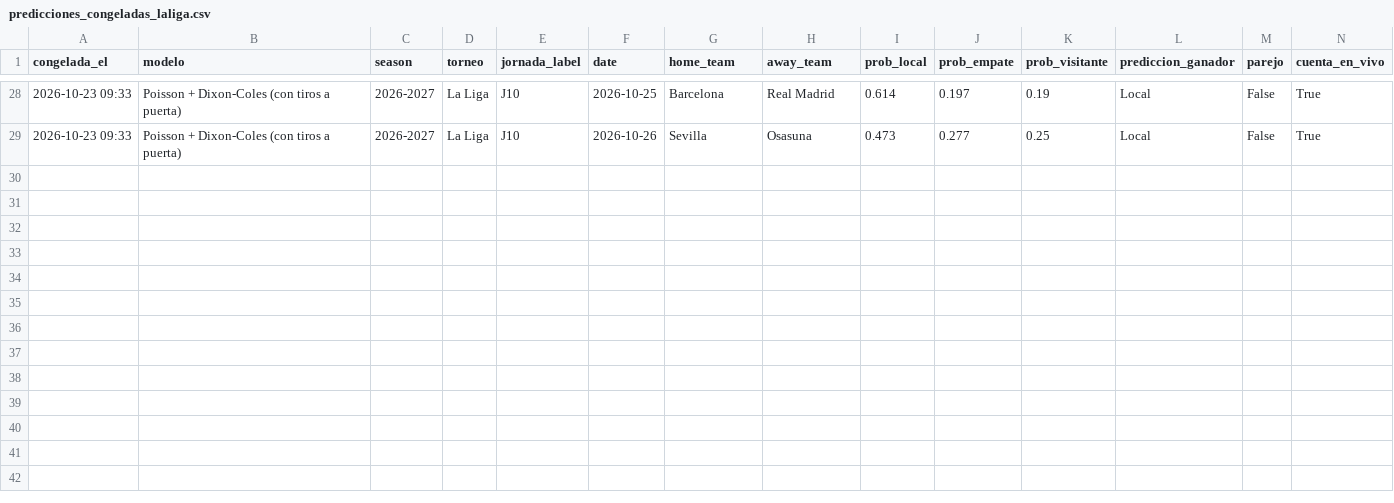
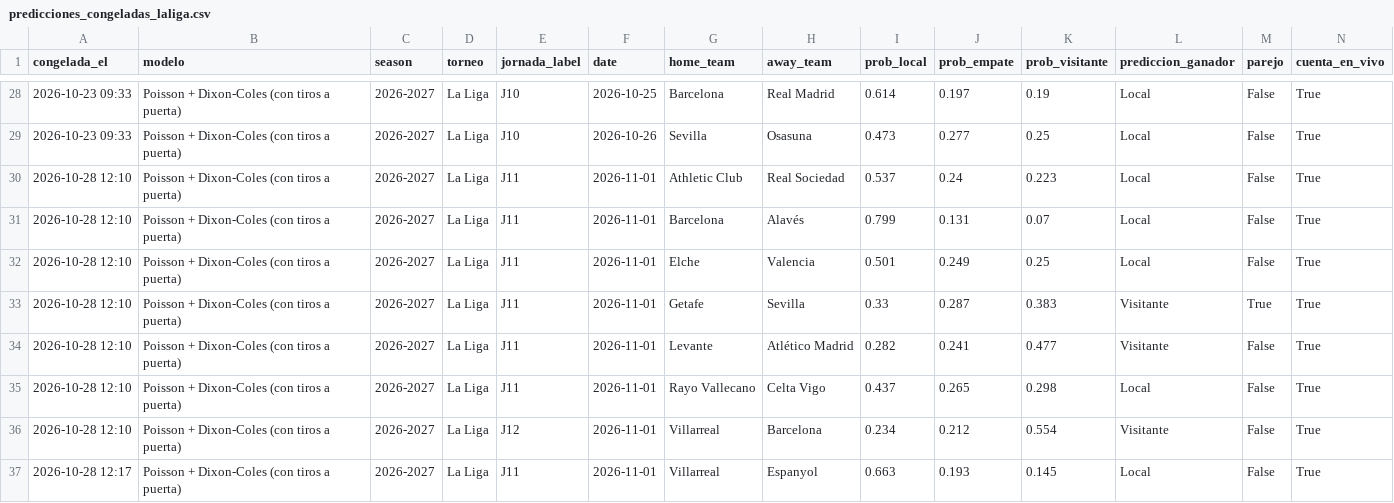
Before and after one commit to cesarcm590/big-data-futbol, a CSV file: registro/predicciones_congeladas_laliga.csv, drawn as a sheet; only a part is shown, gaps mark what is left out; rows hold the shown columns only; the diff names each change by its address in the sheet, - before the commit and + after, or states it on an @@ line.

```diff
--- a/registro/predicciones_congeladas_laliga.csv
+++ b/registro/predicciones_congeladas_laliga.csv
+row 30: 2026-10-28 12:10 | Poisson + Dixon-Coles (con tiros a puerta) | 2026-2027 | La Liga | J11 | 2026-11-01 | Athletic Club | Real Sociedad | 0.537 | 0.24 | 0.223 | Local | False | True
+row 31: 2026-10-28 12:10 | Poisson + Dixon-Coles (con tiros a puerta) | 2026-2027 | La Liga | J11 | 2026-11-01 | Barcelona | Alavés | 0.799 | 0.131 | 0.07 | Local | False | True
+row 32: 2026-10-28 12:10 | Poisson + Dixon-Coles (con tiros a puerta) | 2026-2027 | La Liga | J11 | 2026-11-01 | Elche | Valencia | 0.501 | 0.249 | 0.25 | Local | False | True
+row 33: 2026-10-28 12:10 | Poisson + Dixon-Coles (con tiros a puerta) | 2026-2027 | La Liga | J11 | 2026-11-01 | Getafe | Sevilla | 0.33 | 0.287 | 0.383 | Visitante | True | True
+row 34: 2026-10-28 12:10 | Poisson + Dixon-Coles (con tiros a puerta) | 2026-2027 | La Liga | J11 | 2026-11-01 | Levante | Atlético Madrid | 0.282 | 0.241 | 0.477 | Visitante | False | True
+row 35: 2026-10-28 12:10 | Poisson + Dixon-Coles (con tiros a puerta) | 2026-2027 | La Liga | J11 | 2026-11-01 | Rayo Vallecano | Celta Vigo | 0.437 | 0.265 | 0.298 | Local | False | True
+row 36: 2026-10-28 12:10 | Poisson + Dixon-Coles (con tiros a puerta) | 2026-2027 | La Liga | J12 | 2026-11-01 | Villarreal | Barcelona | 0.234 | 0.212 | 0.554 | Visitante | False | True
+row 37: 2026-10-28 12:17 | Poisson + Dixon-Coles (con tiros a puerta) | 2026-2027 | La Liga | J11 | 2026-11-01 | Villarreal | Espanyol | 0.663 | 0.193 | 0.145 | Local | False | True
```
Also changed, not shown: registro/predicciones_congeladas_bundesliga.csv, registro/predicciones_congeladas_eredivisie.csv, 15 other files.
